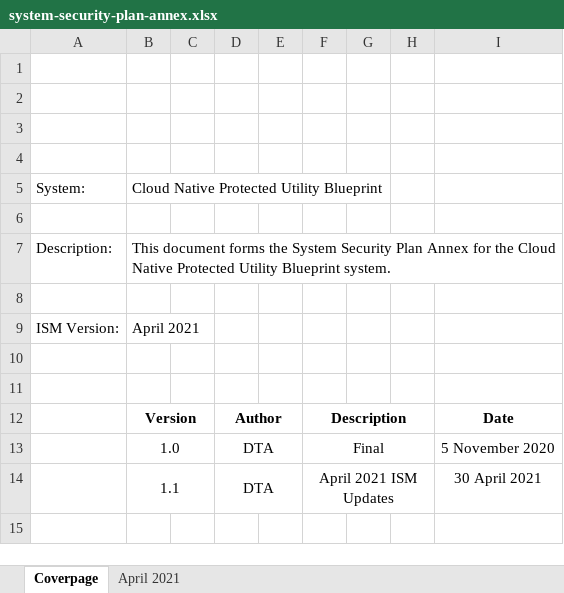
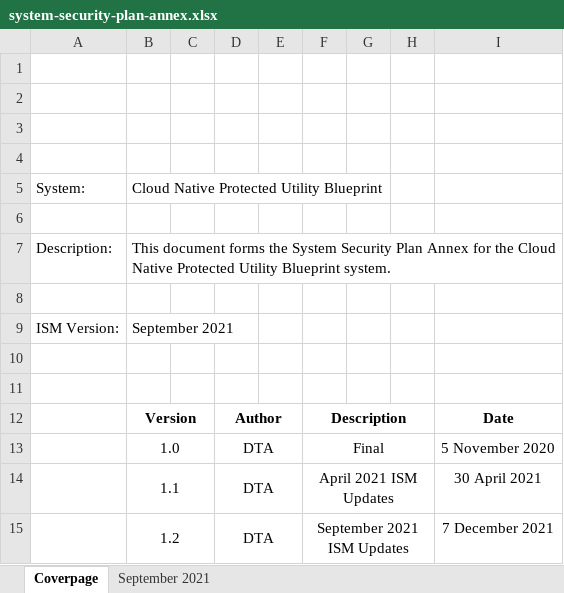
Before and after one commit to ASD-Blueprint/desktop.gov.au, an Excel workbook: assets/files/security/system-security-plan-annex.xlsx, sheet Coverpage, drawn as a sheet; values as stored, in another font and other column widths than the file's, no borders; charts and pictures not drawn; the diff names each change by its address in the sheet, - before the commit and + after, or states it on an @@ line.

```diff
--- a/assets/files/security/system-security-plan-annex.xlsx (sheet Coverpage)
+++ b/assets/files/security/system-security-plan-annex.xlsx (sheet Coverpage)
-sheet tab: April 2021
+sheet tab: September 2021
-B9: April 2021
+B9: September 2021
+row 15:  | 1.2 |  | DTA |  | September 2021 ISM Updates |  |  | 7 December 2021
```
Also changed, not shown: sheet September 2021, hidden cells, charts or pictures, assets/files/security/hybrid-system-security-plan-annex.xlsx, 5 other files.
